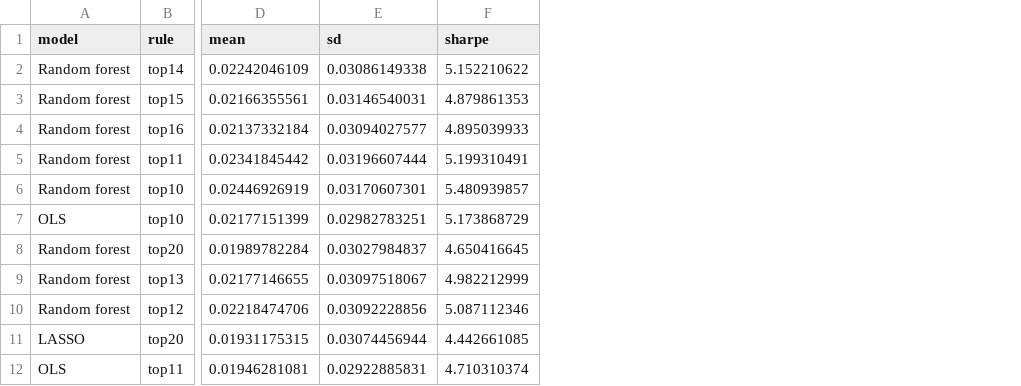
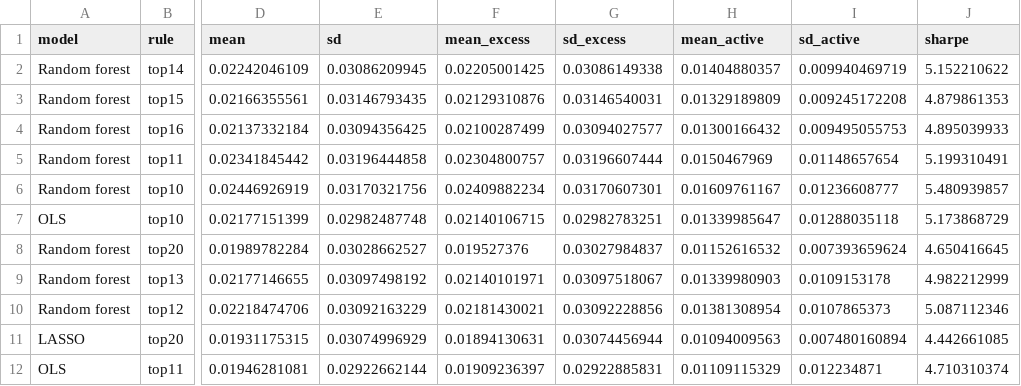
Before and after one commit to DavidLearning1023/Machine-Learning-Investment-Project, a CSV file: outputs/tables/portfolio_rule_candidates.csv, drawn as a sheet; only a part is shown, gaps mark what is left out; addresses are those after the commit; the diff names each change by its address in the sheet, - before the commit and + after, or states it on an @@ line.

Commit message:
Bilingual docs, PDF report, and pipeline hardening
- README / report / data notes rewritten bilingual (Chinese first)
- reports authored as docs/report.pdf with cover, clickable TOC,
  running header/footer and bookmarks; docs/report.md is its source
- anonymisation moved into pipeline.load_data: industry buckets and
  identifiers are relabelled once at load, so no artefact can carry
  them. Outputs regenerated on the study panel and now byte-identical
  to a fresh run of this code (19/19 files)
- validation_portfolios.csv: mean/sd pairs now share a basis, so the
  published Sharpe and IR columns recompute from the columns beside them
- run_log.txt written after the closing log lines
- softened over-stated assertions (LASSO/forest overlap is a result,
  not an invariant; affine-invariance reported as a scale-relative
  diagnostic; alpha flatness window expressed relative to alpha_max)
- removed dead returns, magic numbers and a row-order-dependent check
- contact email added to README and report

```diff
--- a/outputs/tables/portfolio_rule_candidates.csv
+++ b/outputs/tables/portfolio_rule_candidates.csv
+column E (sd), rows 2-12: 0.03086209945 | 0.03146793435 | 0.03094356425 | 0.03196444858 | 0.03170321756 | 0.02982487748 | 0.03028662527 | 0.03097498192 | 0.03092163229 | 0.03074996929 | 0.02922662144
+column F (mean_excess), rows 2-12: 0.02205001425 | 0.02129310876 | 0.02100287499 | 0.02304800757 | 0.02409882234 | 0.02140106715 | 0.019527376 | 0.02140101971 | 0.02181430021 | 0.01894130631 | 0.01909236397
+column H (mean_active), rows 2-12: 0.01404880357 | 0.01329189809 | 0.01300166432 | 0.0150467969 | 0.01609761167 | 0.01339985647 | 0.01152616532 | 0.01339980903 | 0.01381308954 | 0.01094009563 | 0.01109115329
+column I (sd_active), rows 2-12: 0.009940469719 | 0.009245172208 | 0.009495055753 | 0.01148657654 | 0.01236608777 | 0.01288035118 | 0.007393659624 | 0.0109153178 | 0.0107865373 | 0.007480160894 | 0.012234871
-G1: sd
+G1: sd_excess
```
Also changed, not shown: outputs/tables/validation_portfolios.csv, outputs/tables/weight_diagnostics.csv, 7 other files.
